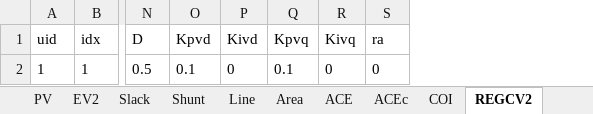
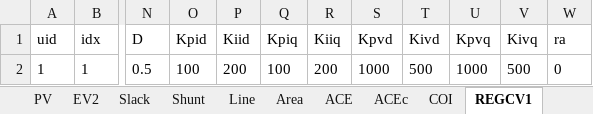
Before and after one commit to shebuxin/andes, an Excel workbook: bshe/Test_ieee14_vsg/ieee14_vsg.xlsx, sheet REGCV1, drawn as a sheet; only a part is shown, gaps mark what is left out; values as stored, in another font and other column widths than the file's, no borders; addresses are those after the commit; the diff names each change by its address in the sheet, - before the commit and + after, or states it on an @@ line.

```diff
--- a/bshe/Test_ieee14_vsg/ieee14_vsg.xlsx (sheet REGCV1)
+++ b/bshe/Test_ieee14_vsg/ieee14_vsg.xlsx (sheet REGCV1)
-sheet tab: REGCV2
+sheet tab: REGCV1
+column O (Kpid), row 2: 100
+column P (Kiid), row 2: 200
+column Q (Kpiq), row 2: 100
+column R (Kiiq), row 2: 200
-S2 (Kpvd): 0.1
+S2 (Kpvd): 1000
-T2 (Kivd): 0
+T2 (Kivd): 500
-U2 (Kpvq): 0.1
+U2 (Kpvq): 1000
-V2 (Kivq): 0
+V2 (Kivq): 500
```
Also changed, not shown: sheet Toggler, 19 other files.
